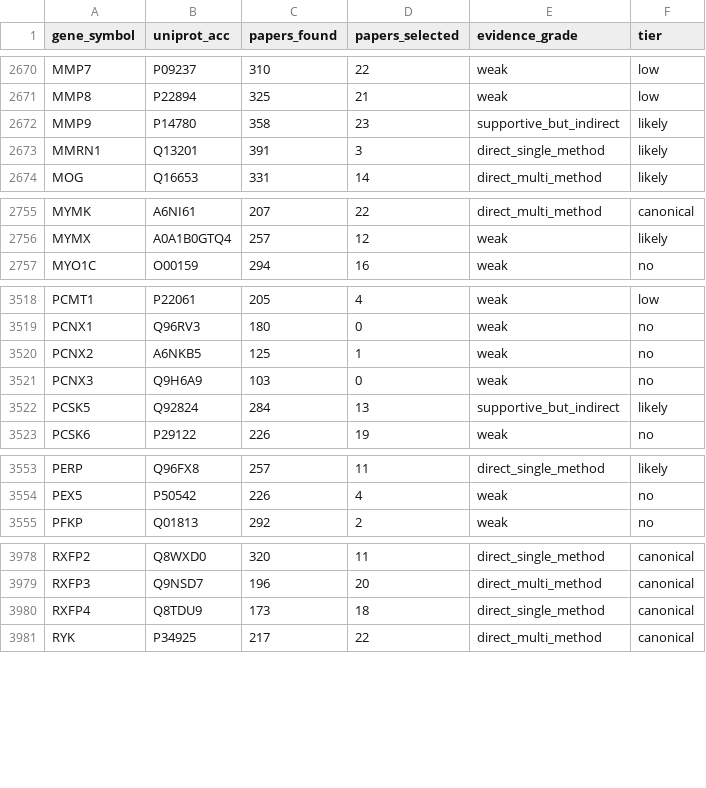
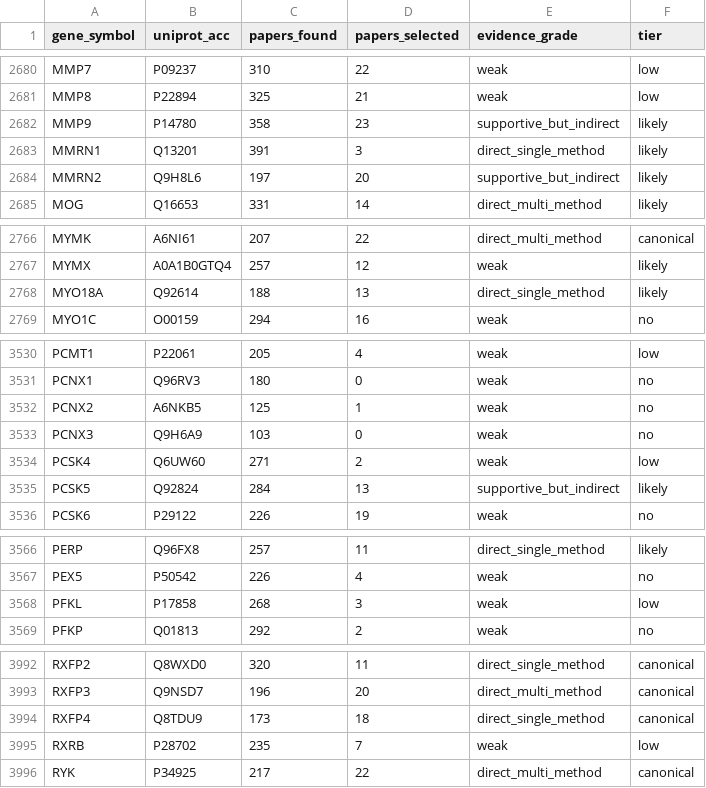
Before and after one commit to Deliverome-Project/accessible-surfaceome, a TSV file: data/processed/figures/evidence_corpus_vs_selected.tsv, drawn as a sheet; only a part is shown, gaps mark what is left out; the diff covers the shown part only; the diff names each change by its address in the sheet, - before the commit and + after, or states it on an @@ line.

```diff
--- a/data/processed/figures/evidence_corpus_vs_selected.tsv
+++ b/data/processed/figures/evidence_corpus_vs_selected.tsv
+row 2684: MMRN2 | Q9H8L6 | 197 | 20 | supportive_but_indirect | likely
+row 2768: MYO18A | Q92614 | 188 | 13 | direct_single_method | likely
+row 3534: PCSK4 | Q6UW60 | 271 | 2 | weak | low
+row 3568: PFKL | P17858 | 268 | 3 | weak | low
+row 3995: RXRB | P28702 | 235 | 7 | weak | low
```
Also changed, not shown: 14 added rows elsewhere in this file, 14 other files.
